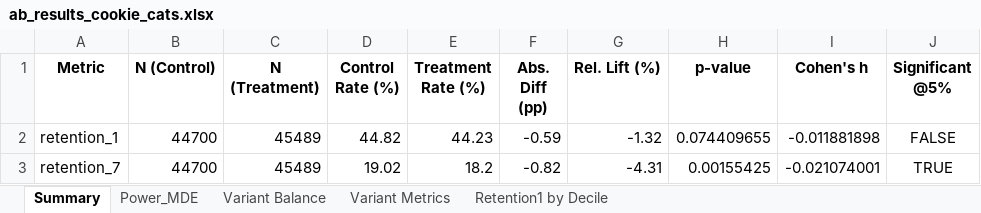
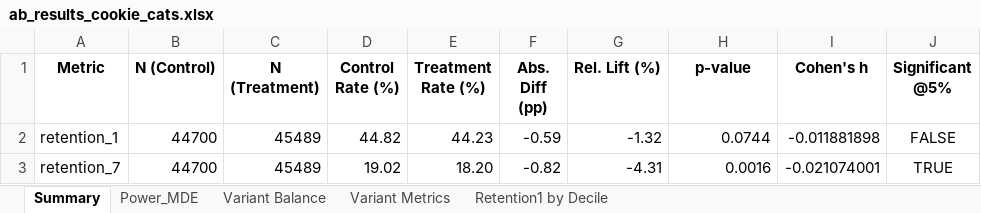
Before and after one commit to SylviaZam/AB-Experimentation-GTM-Playbook, an Excel workbook: notebooks/reports/ab_results_cookie_cats.xlsx, sheet Summary, drawn as a sheet; values as stored, in another font and other column widths than the file's, no borders; charts and pictures not drawn; the diff names each change by its address in the sheet, - before the commit and + after, or states it on an @@ line.

```diff
--- a/notebooks/reports/ab_results_cookie_cats.xlsx (sheet Summary)
+++ b/notebooks/reports/ab_results_cookie_cats.xlsx (sheet Summary)
-H2 (p-value): 0.074409655
+H2 (p-value): 0.0744
-E3 (Treatment Rate (%)): 18.2
+E3 (Treatment Rate (%)): 18.20
-H3 (p-value): 0.00155425
+H3 (p-value): 0.0016
```
Also changed, not shown: charts or pictures, 2 other files.
